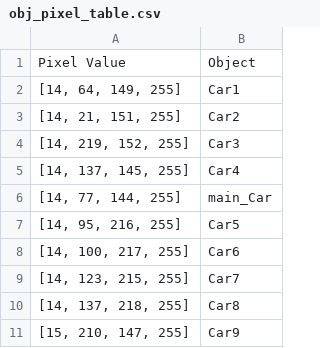
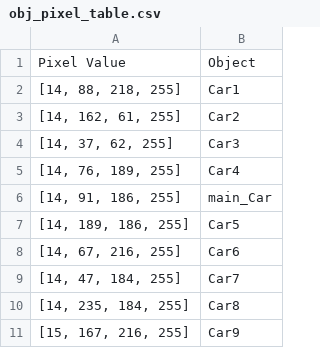
Before and after one commit to OOPartsfili/Gaze_Object_getting_program, a CSV file: obj_pixel_table.csv, drawn as a sheet.

```diff
--- a/obj_pixel_table.csv
+++ b/obj_pixel_table.csv
@@ -1,11 +1,11 @@
 Pixel Value,Object
-"[14, 64, 149, 255]",Car1
-"[14, 21, 151, 255]",Car2
-"[14, 219, 152, 255]",Car3
-"[14, 137, 145, 255]",Car4
-"[14, 77, 144, 255]",main_Car
-"[14, 95, 216, 255]",Car5
-"[14, 100, 217, 255]",Car6
-"[14, 123, 215, 255]",Car7
-"[14, 137, 218, 255]",Car8
-"[15, 210, 147, 255]",Car9
+"[14, 88, 218, 255]",Car1
+"[14, 162, 61, 255]",Car2
+"[14, 37, 62, 255]",Car3
+"[14, 76, 189, 255]",Car4
+"[14, 91, 186, 255]",main_Car
+"[14, 189, 186, 255]",Car5
+"[14, 67, 216, 255]",Car6
+"[14, 47, 184, 255]",Car7
+"[14, 235, 184, 255]",Car8
+"[15, 167, 216, 255]",Car9
```
Also changed, not shown: HRT_data/HRT_split.csv, HRT_data/Mapped_HRT_split.csv, 19 other files.
